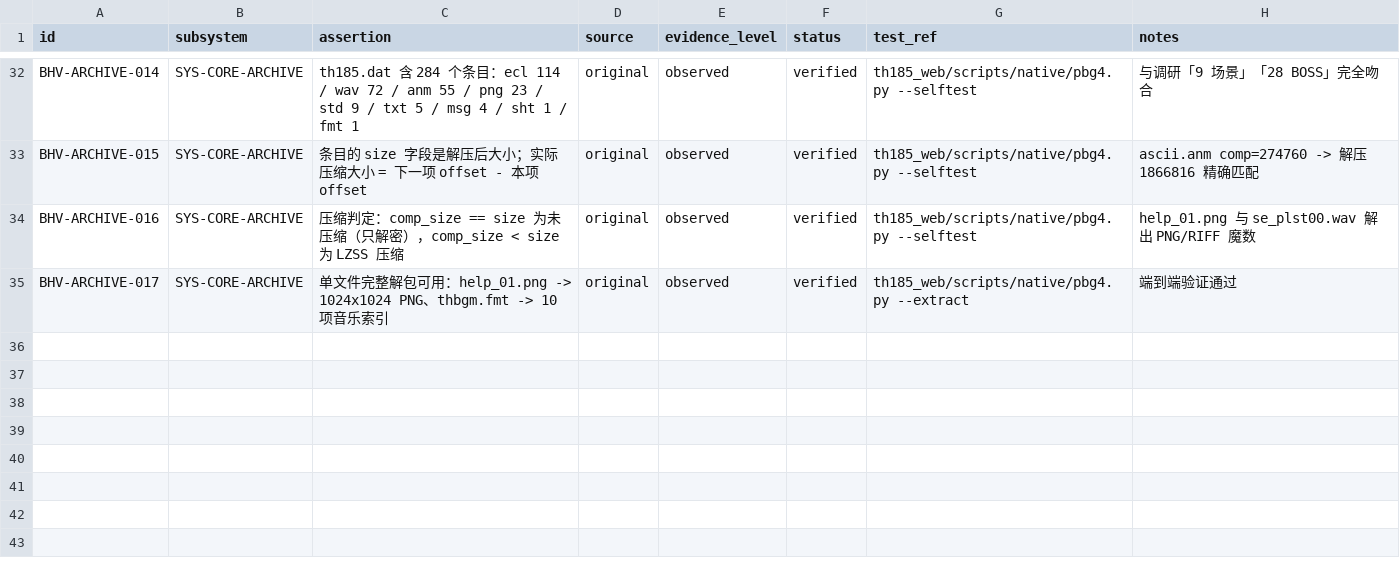
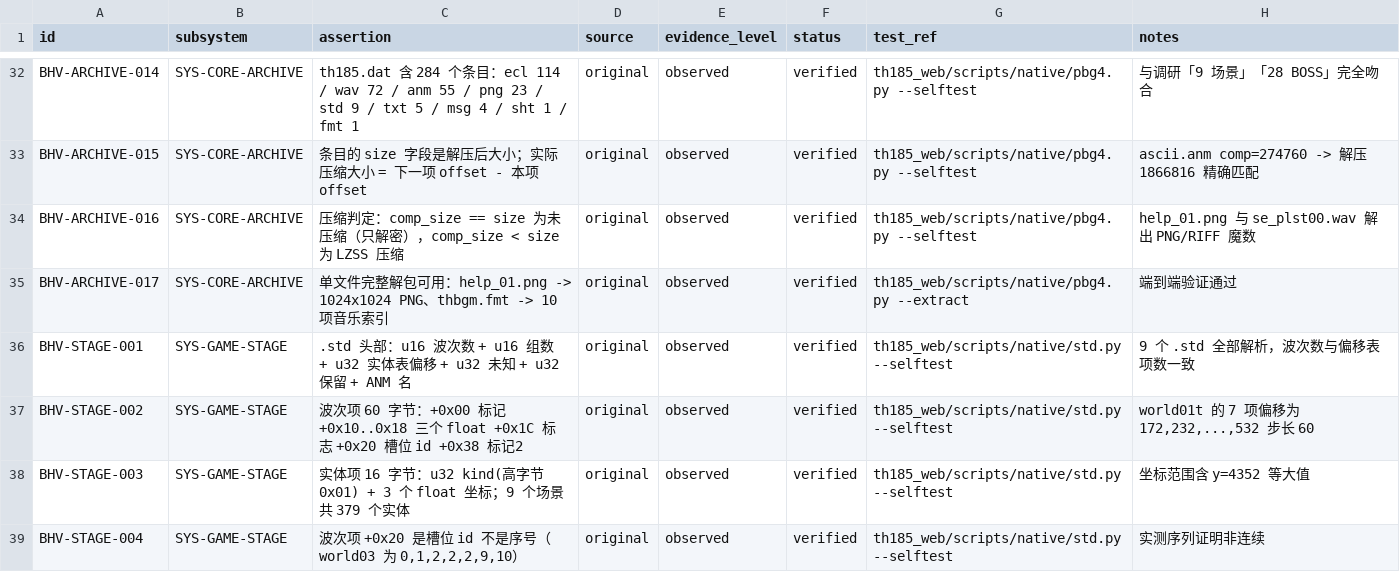
Before and after one commit to GreenSweet233/th185, a CSV file: th185_web/config/behaviors.csv, drawn as a sheet; only a part is shown, gaps mark what is left out.

```diff
--- a/th185_web/config/behaviors.csv
+++ b/th185_web/config/behaviors.csv
@@ -35 +35,5 @@ BHV-ARCHIVE-016,SYS-CORE-ARCHIVE,"压缩判定：comp_size == size 为未压缩
 BHV-ARCHIVE-017,SYS-CORE-ARCHIVE,"单文件完整解包可用：help_01.png -> 1024x1024 PNG、thbgm.fmt -> 10 项音乐索引",original,observed,verified,"th185_web/scripts/native/pbg4.py --extract","端到端验证通过"
+BHV-STAGE-001,SYS-GAME-STAGE,".std 头部：u16 波次数 + u16 组数 + u32 实体表偏移 + u32 未知 + u32 保留 + ANM 名",original,observed,verified,"th185_web/scripts/native/std.py --selftest","9 个 .std 全部解析，波次数与偏移表项数一致"
+BHV-STAGE-002,SYS-GAME-STAGE,"波次项 60 字节：+0x00 标记 +0x10..0x18 三个 float +0x1C 标志 +0x20 槽位 id +0x38 标记2",original,observed,verified,"th185_web/scripts/native/std.py --selftest","world01t 的 7 项偏移为 172,232,...,532 步长 60"
+BHV-STAGE-003,SYS-GAME-STAGE,"实体项 16 字节：u32 kind(高字节 0x01) + 3 个 float 坐标；9 个场景共 379 个实体",original,observed,verified,"th185_web/scripts/native/std.py --selftest","坐标范围含 y=4352 等大值"
+BHV-STAGE-004,SYS-GAME-STAGE,"波次项 +0x20 是槽位 id 不是序号（world03 为 0,1,2,2,2,9,10）",original,observed,verified,"th185_web/scripts/native/std.py --selftest","实测序列证明非连续"
```
Also changed, not shown: th185_web/config/subsystems.csv, 4 other files.
